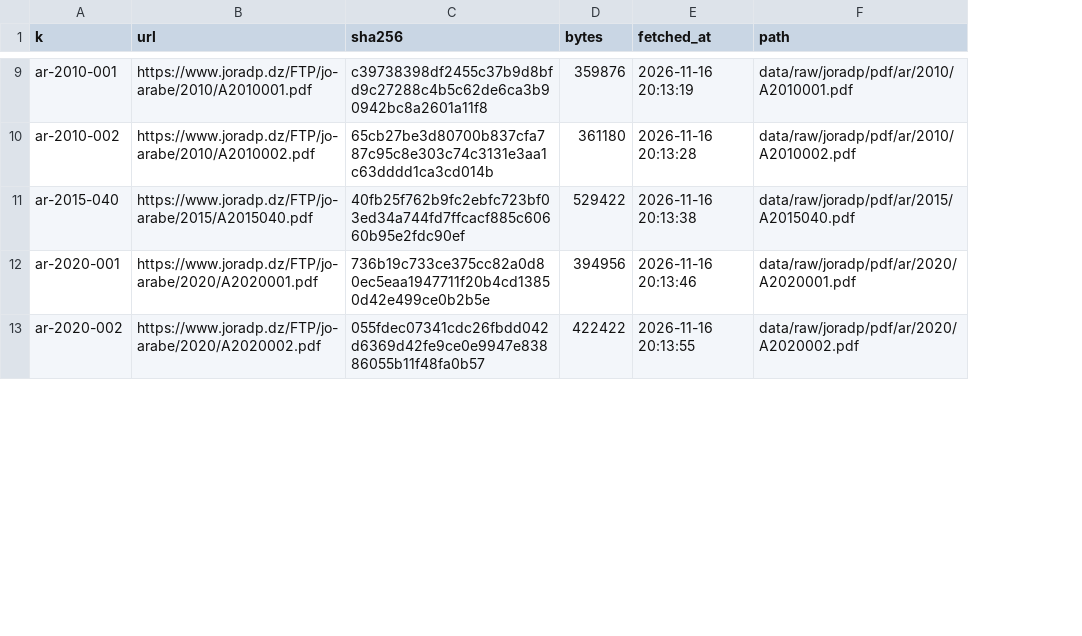
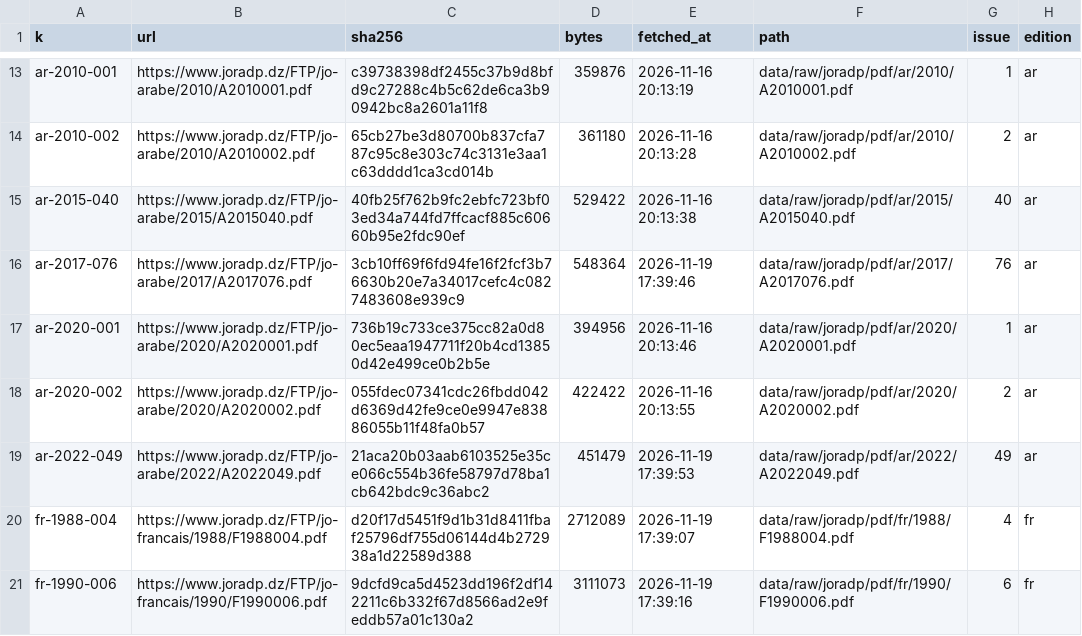
Before and after one commit to rcr-project1/jurideazor, a CSV file: data/processed/downloads_manifest.csv, drawn as a sheet; only a part is shown, gaps mark what is left out; the diff covers the shown part only; the diff names each change by its address in the sheet, - before the commit and + after, or states it on an @@ line.

Commit message:
data(collect): 12 new corpus-plan PDFs (36 total, 10 scan / 26 text)

```diff
--- a/data/processed/downloads_manifest.csv
+++ b/data/processed/downloads_manifest.csv
+column G (issue), rows 13-15: 1 | 2 | 40; rows 17-18: 1 | 2
+column H (edition), rows 13-15: all ar; rows 17-18: ar | ar
+row 16: ar-2017-076 | https://www.joradp.dz/FTP/jo-arabe/2017/A2017076.pdf | 3cb10ff69f6fd94fe16f2fcf3b76630b20e7a34017cefc4c0827483608e939c9 | 548364 | 2026-11-19 17:39:46 | data/raw/joradp/pdf/ar/2017/A2017076.pdf | 76 | ar
+row 19: ar-2022-049 | https://www.joradp.dz/FTP/jo-arabe/2022/A2022049.pdf | 21aca20b03aab6103525e35ce066c554b36fe58797d78ba1cb642bdc9c36abc2 | 451479 | 2026-11-19 17:39:53 | data/raw/joradp/pdf/ar/2022/A2022049.pdf | 49 | ar
+row 20: fr-1988-004 | https://www.joradp.dz/FTP/jo-francais/1988/F1988004.pdf | d20f17d5451f9d1b31d8411fbaf25796df755d06144d4b272938a1d22589d388 | 2712089 | 2026-11-19 17:39:07 | data/raw/joradp/pdf/fr/1988/F1988004.pdf | 4 | fr
+row 21: fr-1990-006 | https://www.joradp.dz/FTP/jo-francais/1990/F1990006.pdf | 9dcfd9ca5d4523dd196f2df142211c6b332f67d8566ad2e9feddb57a01c130a2 | 3111073 | 2026-11-19 17:39:16 | data/raw/joradp/pdf/fr/1990/F1990006.pdf | 6 | fr
```
Also changed, not shown: 8 added rows elsewhere in this file, data/processed/pdf_report.csv.
